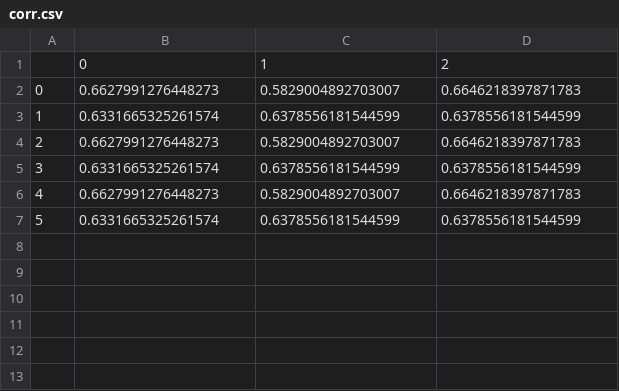
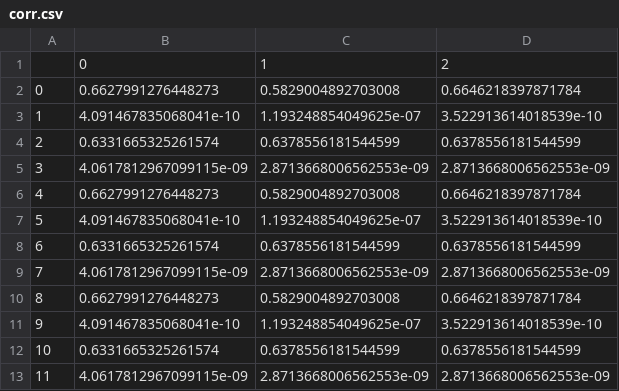
Before and after one commit to DantEzio/Koopman_Measure_WQ, a CSV file: corr.csv, drawn as a sheet; addresses are those after the commit; the diff names each change by its address in the sheet, - before the commit and + after, or states it on an @@ line.

Commit message:
Update corr function

```diff
--- a/corr.csv
+++ b/corr.csv
-C2: 0.5829004892703007
+C2: 0.5829004892703008
-D2: 0.6646218397871783
+D2: 0.6646218397871784
+row 3: 1 | 4.091467835068041e-10 | 1.193248854049625e-07 | 3.522913614018539e-10
@@ column A renumbered between rows 4 and 12 @@
+row 5: 3 | 4.0617812967099115e-09 | 2.8713668006562553e-09 | 2.8713668006562553e-09
-C6: 0.5829004892703007
+C6: 0.5829004892703008
-D6: 0.6646218397871783
+D6: 0.6646218397871784
+row 7: 5 | 4.091467835068041e-10 | 1.193248854049625e-07 | 3.522913614018539e-10
+row 9: 7 | 4.0617812967099115e-09 | 2.8713668006562553e-09 | 2.8713668006562553e-09
-C10: 0.5829004892703007
+C10: 0.5829004892703008
-D10: 0.6646218397871783
+D10: 0.6646218397871784
+row 11: 9 | 4.091467835068041e-10 | 1.193248854049625e-07 | 3.522913614018539e-10
+row 13: 11 | 4.0617812967099115e-09 | 2.8713668006562553e-09 | 2.8713668006562553e-09
```
Also changed, not shown: 1 other file.
